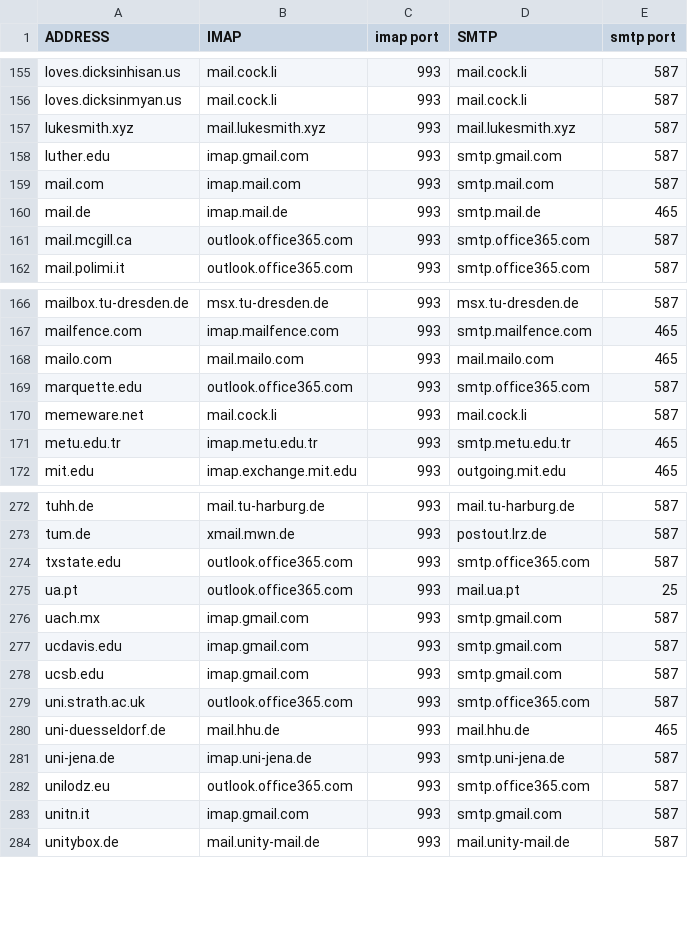
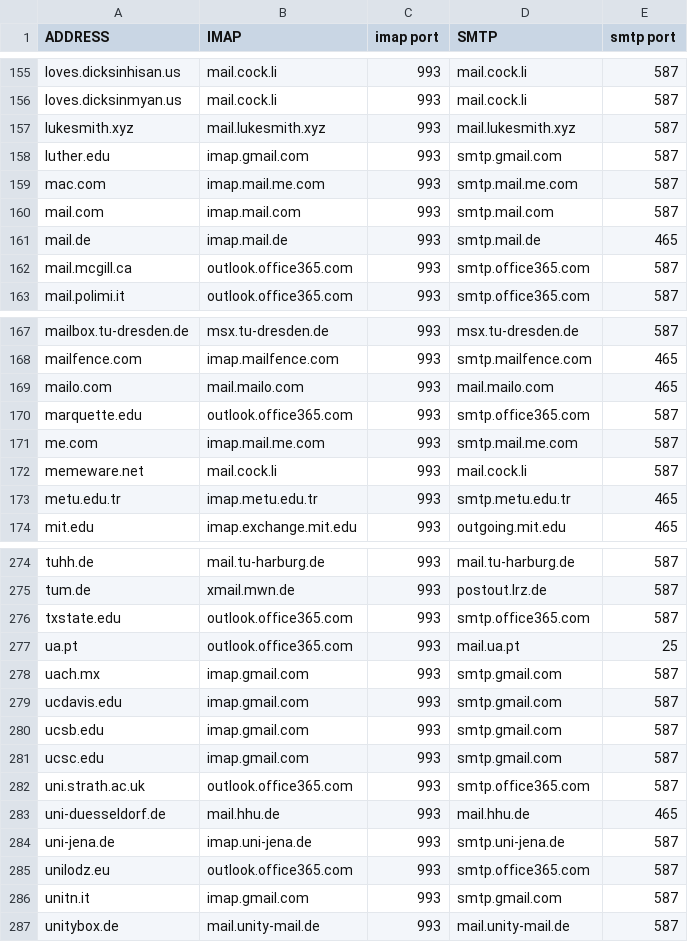
Before and after one commit to archive-of-deleted-repositories/jamesob__mutt-wizard, a CSV file: share/domains.csv, drawn as a sheet; only a part is shown, gaps mark what is left out.

Commit message:
update domain list
add mac alternative domains
(@mac.com/@me.com)
these are legacy domains that
mac used to use which have been
merged into icloud

for more info see:

https://support.apple.com/en-us/HT201771
https://getmailspring.com/setup/access-mac-com-via-imap-smtp

also add ucsc.edu, which like the other uc's uses
google

```diff
--- a/share/domains.csv
+++ b/share/domains.csv
@@ -158,2 +158,3 @@ lukesmith.xyz,mail.lukesmith.xyz,993,mail.lukesmith.xyz,587
 luther.edu,imap.gmail.com,993,smtp.gmail.com,587
+mac.com,imap.mail.me.com,993,smtp.mail.me.com,587
 mail.com,imap.mail.com,993,smtp.mail.com,587
@@ -169,2 +170,3 @@ mailo.com,mail.mailo.com,993,mail.mailo.com,465
 marquette.edu,outlook.office365.com,993,smtp.office365.com,587
+me.com,imap.mail.me.com,993,smtp.mail.me.com,587
 memeware.net,mail.cock.li,993,mail.cock.li,587
@@ -278,2 +280,3 @@ ucdavis.edu,imap.gmail.com,993,smtp.gmail.com,587
 ucsb.edu,imap.gmail.com,993,smtp.gmail.com,587
+ucsc.edu,imap.gmail.com,993,smtp.gmail.com,587
 uni.strath.ac.uk,outlook.office365.com,993,smtp.office365.com,587
```
